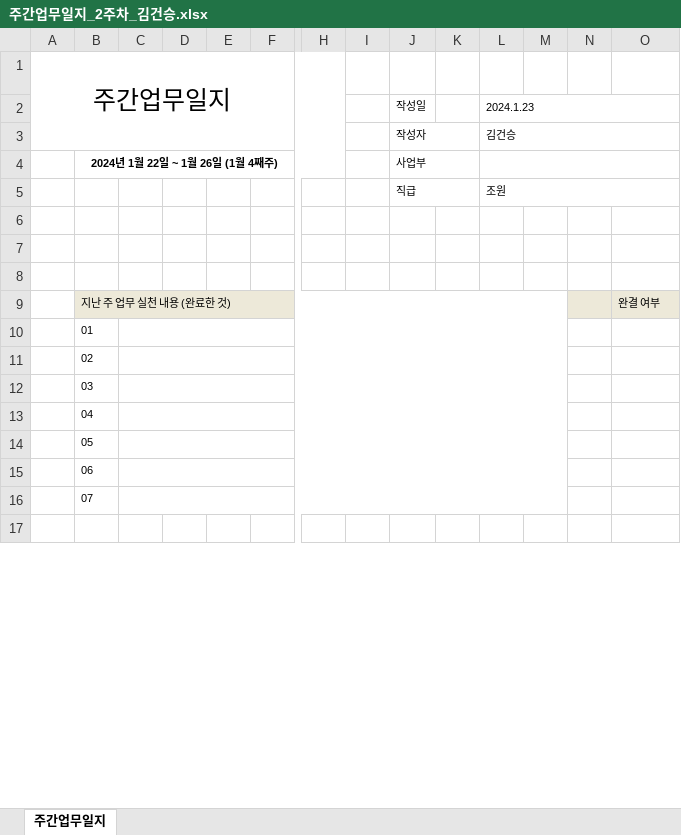
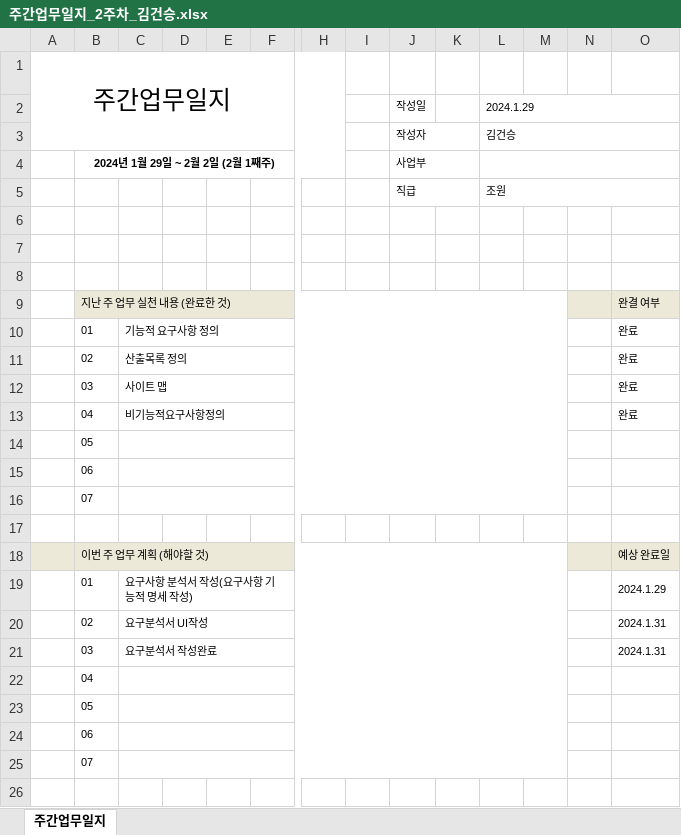
Before and after one commit to juhyeonjong2/DongStagram, an Excel workbook: Documents/2. 주간보고서/2. 주간업무/2주차/주간업무일지_2주차_김건승.xlsx, sheet 주간업무일지, drawn as a sheet; only a part is shown, gaps mark what is left out; values as stored, in another font and other column widths than the file's, no borders; addresses are those after the commit; rows hold the shown columns only; the diff covers the shown part only; the diff names each change by its address in the sheet, - before the commit and + after, or states it on an @@ line.

Commit message:
주간 업무 보고
2024.01.29

```diff
--- a/Documents/2. 주간보고서/2. 주간업무/2주차/주간업무일지_2주차_김건승.xlsx (sheet 주간업무일지)
+++ b/Documents/2. 주간보고서/2. 주간업무/2주차/주간업무일지_2주차_김건승.xlsx (sheet 주간업무일지)
-L2: 2024.1.23
+L2: 2024.1.29
-B4: 2024년 1월 22일 ~ 1월 26일 (1월 4째주)
+B4: 2024년 1월 29일 ~ 2월 2일 (2월 1째주)
+row 10:  | 01 | 기능적 요구사항 정의 |  |  |  |  |  |  |  |  |  |  | 완료
+row 11:  | 02 | 산출목록 정의 |  |  |  |  |  |  |  |  |  |  | 완료
+row 12:  | 03 | 사이트 맵 |  |  |  |  |  |  |  |  |  |  | 완료
+row 13:  | 04 | 비기능적요구사항정의 |  |  |  |  |  |  |  |  |  |  | 완료
-B14: 01
+B14: 05
-B15: 02
+B15: 06
-B16: 03
+B16: 07
+row 17: (empty)
+row 19:  | 01 | 요구사항 분석서 작성(요구사항 기능적 명세 작성) |  |  |  |  |  |  |  |  |  |  | 2024.1.29
+row 20:  | 02 | 요구분석서 UI작성 |  |  |  |  |  |  |  |  |  |  | 2024.1.31
+row 21:  | 03 | 요구분석서 작성완료 |  |  |  |  |  |  |  |  |  |  | 2024.1.31
```
Also changed, not shown: 1 added row, 9 removed rows, 1 moved row, 2 edited cells and merged cells elsewhere in this sheet.
